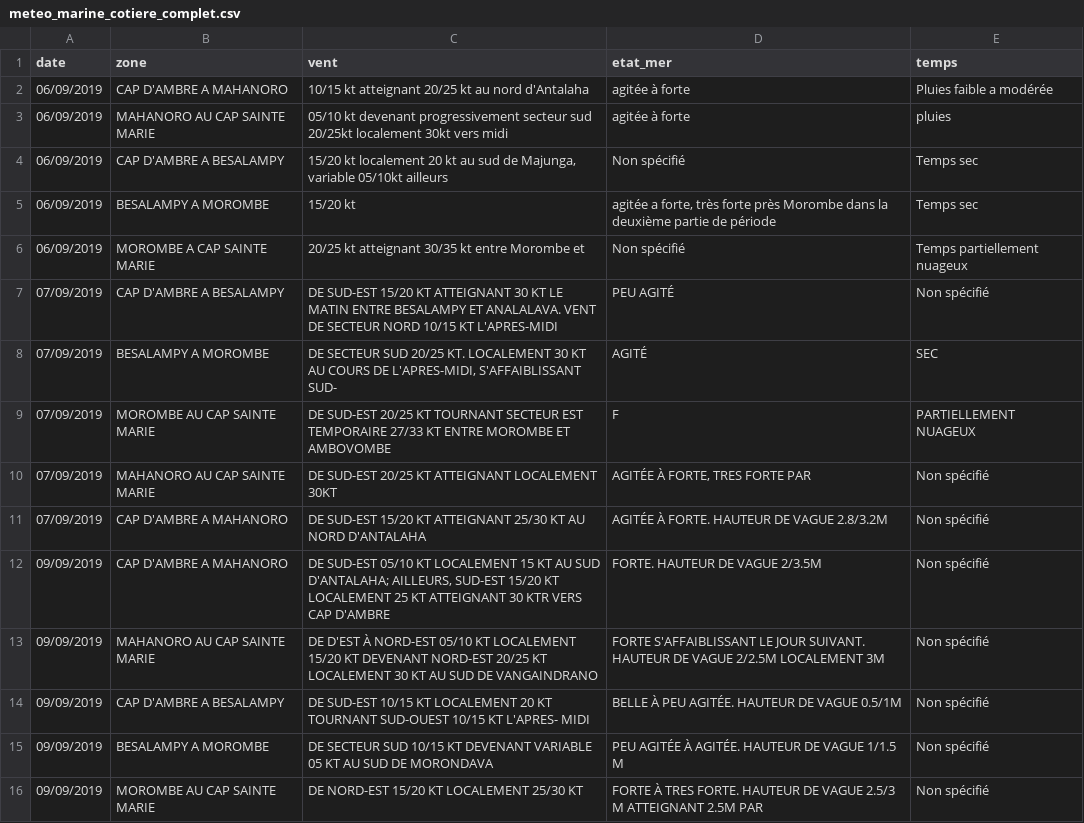
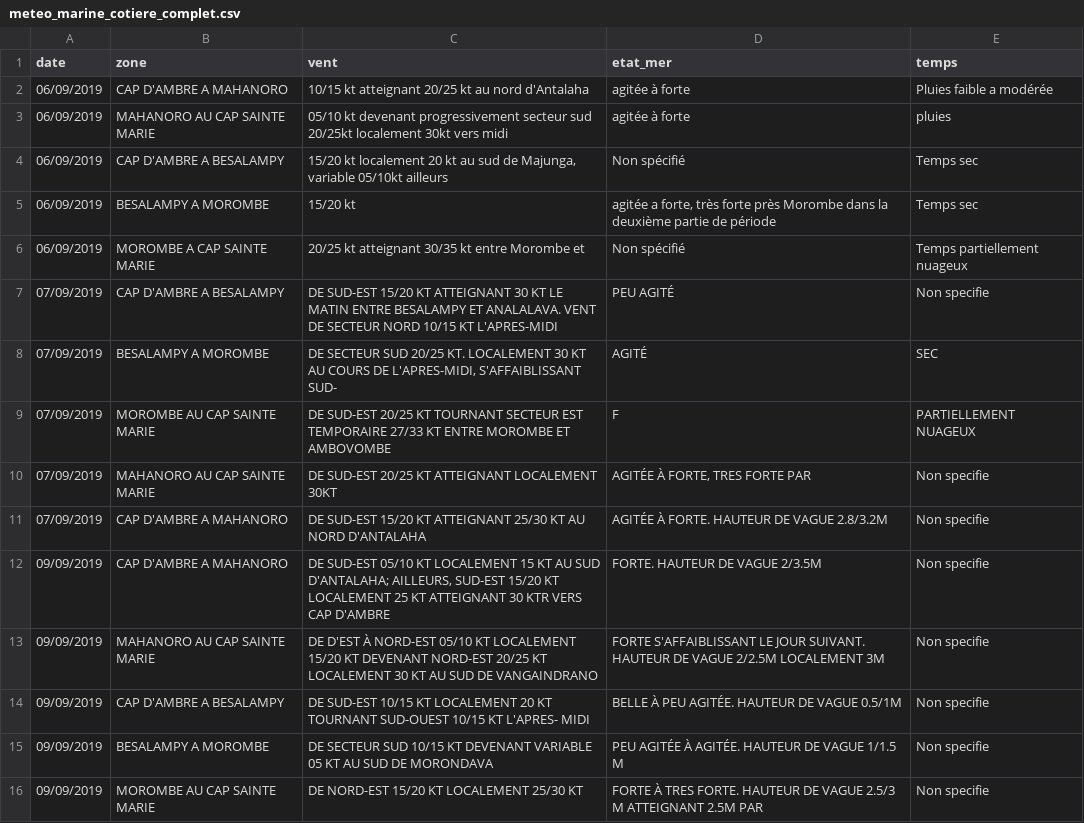
Before and after one commit to Henintsoaaa/cfim, a CSV file: final/data/meteo_marine_cotiere_complet.csv, drawn as a sheet; only a part is shown; the diff covers the shown part only.

```diff
--- a/final/data/meteo_marine_cotiere_complet.csv
+++ b/final/data/meteo_marine_cotiere_complet.csv
@@ -6,11 +6,11 @@ date,zone,vent,etat_mer,temps
 06/09/2019,MOROMBE A CAP SAINTE MARIE,20/25 kt atteignant 30/35 kt entre Morombe et,Non spécifié,Temps partiellement nuageux
-07/09/2019,CAP D'AMBRE A BESALAMPY,DE SUD-EST 15/20 KT ATTEIGNANT 30 KT LE MATIN ENTRE BESALAMPY ET ANALALAVA. VENT DE SECTEUR NORD 10/15 KT L'APRES-MIDI,PEU AGITÉ,Non spécifié
+07/09/2019,CAP D'AMBRE A BESALAMPY,DE SUD-EST 15/20 KT ATTEIGNANT 30 KT LE MATIN ENTRE BESALAMPY ET ANALALAVA. VENT DE SECTEUR NORD 10/15 KT L'APRES-MIDI,PEU AGITÉ,Non specifie
 07/09/2019,BESALAMPY A MOROMBE,"DE SECTEUR SUD 20/25 KT. LOCALEMENT 30 KT AU COURS DE L'APRES-MIDI, S'AFFAIBLISSANT SUD-",AGITÉ,SEC
 07/09/2019,MOROMBE AU CAP SAINTE MARIE,DE SUD-EST 20/25 KT TOURNANT SECTEUR EST TEMPORAIRE 27/33 KT ENTRE MOROMBE ET AMBOVOMBE,F,PARTIELLEMENT NUAGEUX
-07/09/2019,MAHANORO AU CAP SAINTE MARIE,DE SUD-EST 20/25 KT ATTEIGNANT LOCALEMENT 30KT,"AGITÉE À FORTE, TRES FORTE PAR",Non spécifié
-07/09/2019,CAP D'AMBRE A MAHANORO,DE SUD-EST 15/20 KT ATTEIGNANT 25/30 KT AU NORD D'ANTALAHA,AGITÉE À FORTE. HAUTEUR DE VAGUE 2.8/3.2M,Non spécifié
-09/09/2019,CAP D'AMBRE A MAHANORO,"DE SUD-EST 05/10 KT LOCALEMENT 15 KT AU SUD D'ANTALAHA; AILLEURS, SUD-EST 15/20 KT LOCALEMENT 25 KT ATTEIGNANT 30 KTR VERS CAP D'AMBRE",FORTE. HAUTEUR DE VAGUE 2/3.5M,Non spécifié
-09/09/2019,MAHANORO AU CAP SAINTE MARIE,DE D'EST À NORD-EST 05/10 KT LOCALEMENT 15/20 KT DEVENANT NORD-EST 20/25 KT LOCALEMENT 30 KT AU SUD DE VANGAINDRANO,FORTE S'AFFAIBLISSANT LE JOUR SUIVANT. HAUTEUR DE VAGUE 2/2.5M LOCALEMENT 3M,Non spécifié
-09/09/2019,CAP D'AMBRE A BESALAMPY,DE SUD-EST 10/15 KT LOCALEMENT 20 KT TOURNANT SUD-OUEST 10/15 KT L'APRES- MIDI,BELLE À PEU AGITÉE. HAUTEUR DE VAGUE 0.5/1M,Non spécifié
-09/09/2019,BESALAMPY A MOROMBE,DE SECTEUR SUD 10/15 KT DEVENANT VARIABLE 05 KT AU SUD DE MORONDAVA,PEU AGITÉE À AGITÉE. HAUTEUR DE VAGUE 1/1.5 M,Non spécifié
-09/09/2019,MOROMBE AU CAP SAINTE MARIE,DE NORD-EST 15/20 KT LOCALEMENT 25/30 KT,FORTE À TRES FORTE. HAUTEUR DE VAGUE 2.5/3 M ATTEIGNANT 2.5M PAR,Non spécifié
+07/09/2019,MAHANORO AU CAP SAINTE MARIE,DE SUD-EST 20/25 KT ATTEIGNANT LOCALEMENT 30KT,"AGITÉE À FORTE, TRES FORTE PAR",Non specifie
+07/09/2019,CAP D'AMBRE A MAHANORO,DE SUD-EST 15/20 KT ATTEIGNANT 25/30 KT AU NORD D'ANTALAHA,AGITÉE À FORTE. HAUTEUR DE VAGUE 2.8/3.2M,Non specifie
+09/09/2019,CAP D'AMBRE A MAHANORO,"DE SUD-EST 05/10 KT LOCALEMENT 15 KT AU SUD D'ANTALAHA; AILLEURS, SUD-EST 15/20 KT LOCALEMENT 25 KT ATTEIGNANT 30 KTR VERS CAP D'AMBRE",FORTE. HAUTEUR DE VAGUE 2/3.5M,Non specifie
+09/09/2019,MAHANORO AU CAP SAINTE MARIE,DE D'EST À NORD-EST 05/10 KT LOCALEMENT 15/20 KT DEVENANT NORD-EST 20/25 KT LOCALEMENT 30 KT AU SUD DE VANGAINDRANO,FORTE S'AFFAIBLISSANT LE JOUR SUIVANT. HAUTEUR DE VAGUE 2/2.5M LOCALEMENT 3M,Non specifie
+09/09/2019,CAP D'AMBRE A BESALAMPY,DE SUD-EST 10/15 KT LOCALEMENT 20 KT TOURNANT SUD-OUEST 10/15 KT L'APRES- MIDI,BELLE À PEU AGITÉE. HAUTEUR DE VAGUE 0.5/1M,Non specifie
+09/09/2019,BESALAMPY A MOROMBE,DE SECTEUR SUD 10/15 KT DEVENANT VARIABLE 05 KT AU SUD DE MORONDAVA,PEU AGITÉE À AGITÉE. HAUTEUR DE VAGUE 1/1.5 M,Non specifie
+09/09/2019,MOROMBE AU CAP SAINTE MARIE,DE NORD-EST 15/20 KT LOCALEMENT 25/30 KT,FORTE À TRES FORTE. HAUTEUR DE VAGUE 2.5/3 M ATTEIGNANT 2.5M PAR,Non specifie
```
Also changed, not shown: 74 edited cells elsewhere in this file, final/data/dataset_entrainement.csv, final/data/dataset_test.csv, 15 other files.
